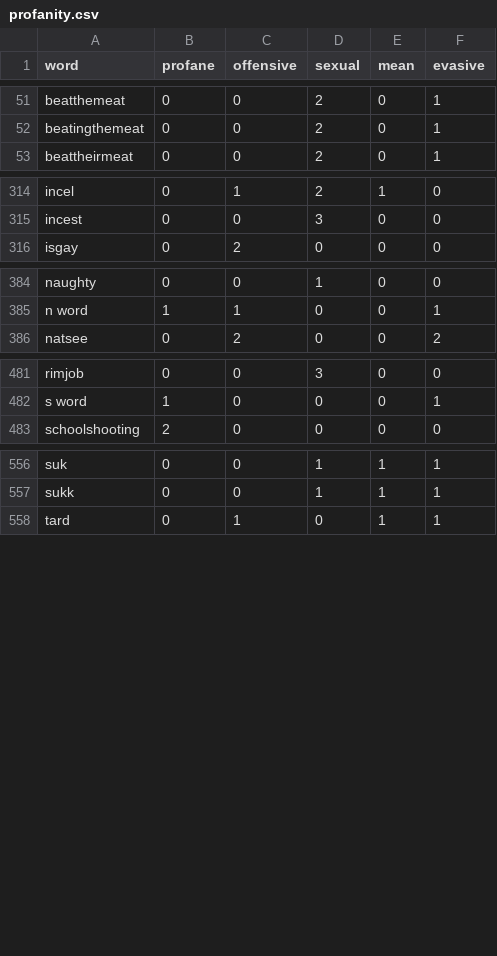
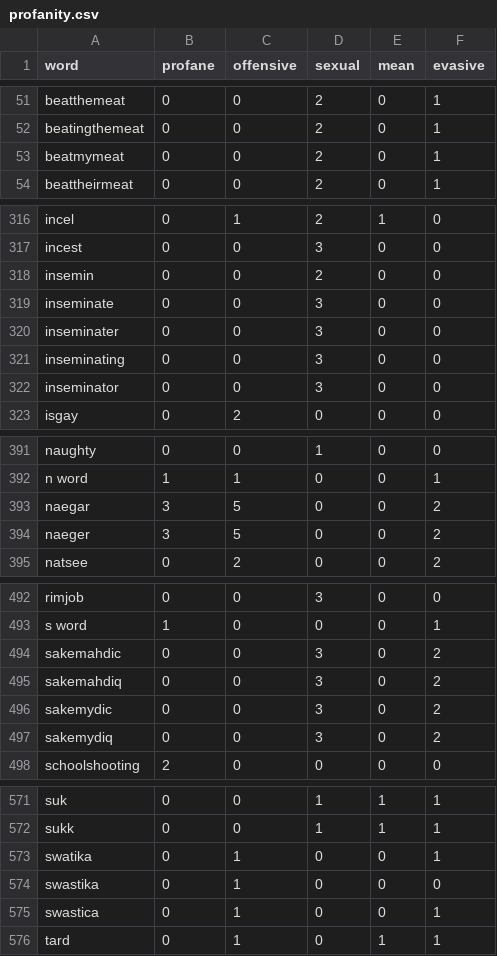
Before and after one commit to finnbear/rustrict, a CSV file: src/profanity.csv, drawn as a sheet; only a part is shown, gaps mark what is left out; the diff covers the shown part only.

Commit message:
Improve word list and add special case for Devanagari.

```diff
--- a/src/profanity.csv
+++ b/src/profanity.csv
@@ -52,2 +52,3 @@ beatthemeat,0,0,2,0,1
 beatingthemeat,0,0,2,0,1
+beatmymeat,0,0,2,0,1
 beattheirmeat,0,0,2,0,1
@@ -315,2 +317,7 @@ incel,0,1,2,1,0
 incest,0,0,3,0,0
+insemin,0,0,2,0,0
+inseminate,0,0,3,0,0
+inseminater,0,0,3,0,0
+inseminating,0,0,3,0,0
+inseminator,0,0,3,0,0
 isgay,0,2,0,0,0
@@ -385,2 +392,4 @@ naughty,0,0,1,0,0
 n word,1,1,0,0,1
+naegar,3,5,0,0,2
+naeger,3,5,0,0,2
 natsee,0,2,0,0,2
@@ -482,2 +493,6 @@ rimjob,0,0,3,0,0
 s word,1,0,0,0,1
+sakemahdic,0,0,3,0,2
+sakemahdiq,0,0,3,0,2
+sakemydic,0,0,3,0,2
+sakemydiq,0,0,3,0,2
 schoolshooting,2,0,0,0,0
@@ -557,2 +572,5 @@ suk,0,0,1,1,1
 sukk,0,0,1,1,1
+swatika,0,1,0,0,1
+swastika,0,1,0,0,0
+swastica,0,1,0,0,1
 tard,0,1,0,1,1
```
Also changed, not shown: 3 added rows and 1 edited cell elsewhere in this file, 8 other files.
